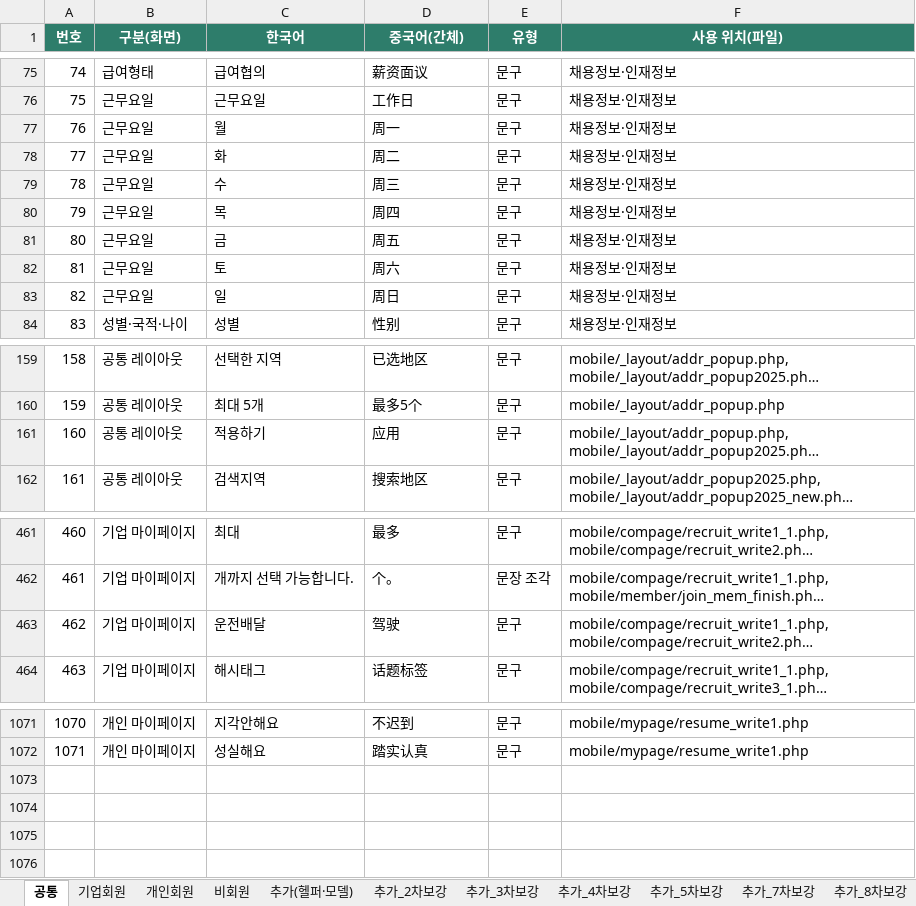
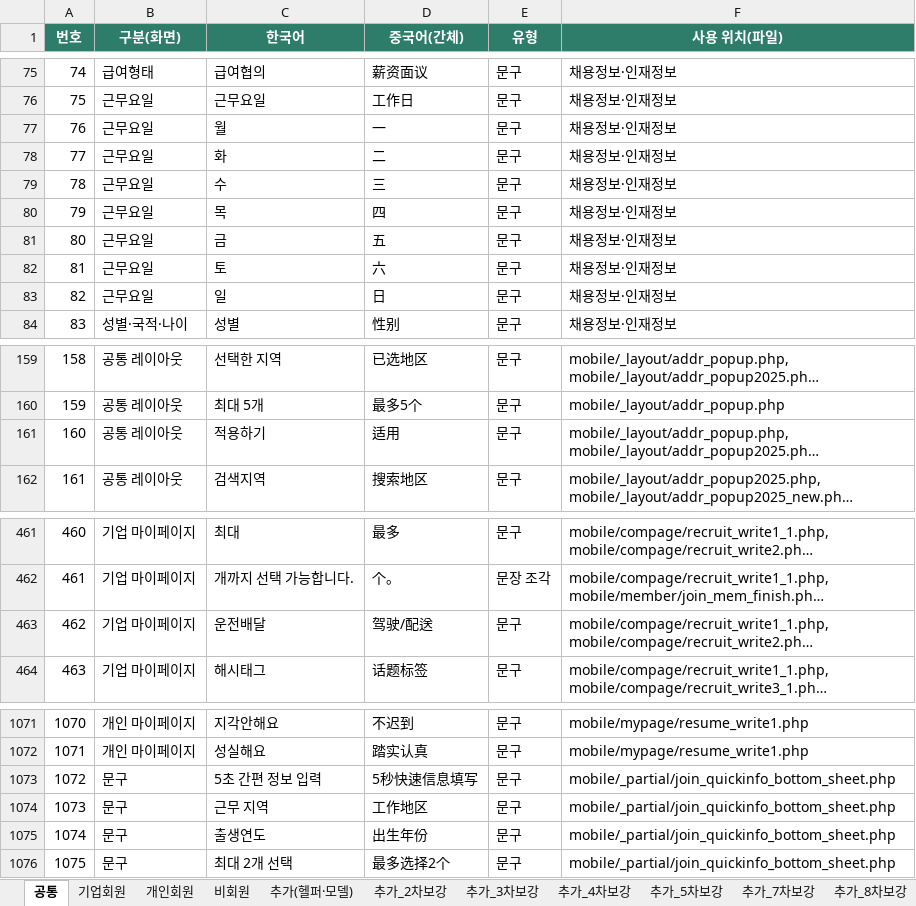
Before and after one commit to naujob/nowjob_dev, an Excel workbook: 나우잡_중국어번역_단어.xlsx, sheet 공통, drawn as a sheet; only a part is shown, gaps mark what is left out; long unchanged cells end in …; values as stored, in another font and other column widths than the file's, no borders; the diff names each change by its address in the sheet, - before the commit and + after, or states it on an @@ line.

```diff
--- a/나우잡_중국어번역_단어.xlsx (sheet 공통)
+++ b/나우잡_중국어번역_단어.xlsx (sheet 공통)
-D77 (중국어(간체)): 周一
+D77 (중국어(간체)): 一
-D78 (중국어(간체)): 周二
+D78 (중국어(간체)): 二
-D79 (중국어(간체)): 周三
+D79 (중국어(간체)): 三
-D80 (중국어(간체)): 周四
+D80 (중국어(간체)): 四
-D81 (중국어(간체)): 周五
+D81 (중국어(간체)): 五
-D82 (중국어(간체)): 周六
+D82 (중국어(간체)): 六
-D83 (중국어(간체)): 周日
+D83 (중국어(간체)): 日
-D161 (중국어(간체)): 应用
+D161 (중국어(간체)): 适用
-D463 (중국어(간체)): 驾驶
+D463 (중국어(간체)): 驾驶/配送
+row 1073: 1072 | 문구 | 5초 간편 정보 입력 | 5秒快速信息填写 | 문구 | mobile/_partial/join_quickinfo_bottom_sheet.php
+row 1074: 1073 | 문구 | 근무 지역 | 工作地区 | 문구 | mobile/_partial/join_quickinfo_bottom_sheet.php
+row 1075: 1074 | 문구 | 출생연도 | 出生年份 | 문구 | mobile/_partial/join_quickinfo_bottom_sheet.php
+row 1076: 1075 | 문구 | 최대 2개 선택 | 最多选择2个 | 문구 | mobile/_partial/join_quickinfo_bottom_sheet.php
```
Also changed, not shown: 5 other files.
